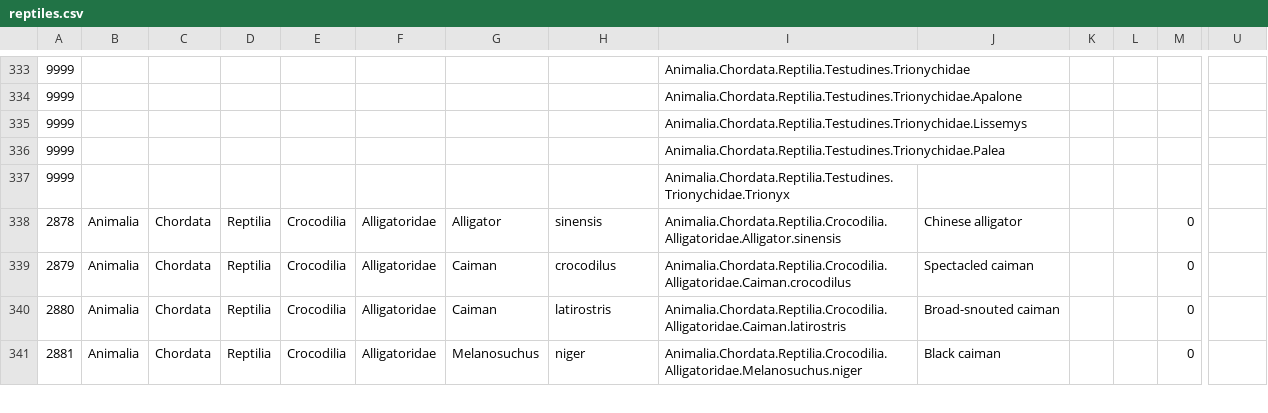
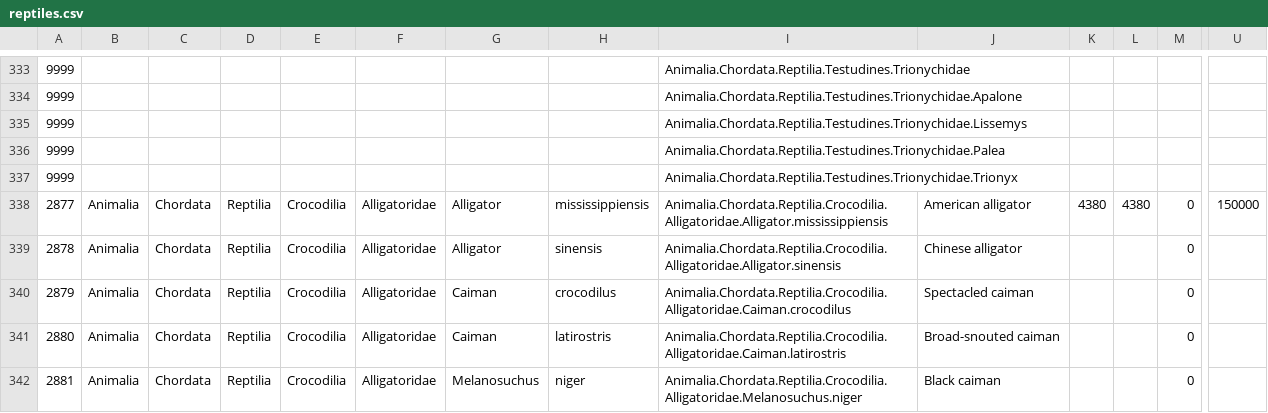
Before and after one commit to cs573-21s/04-multiple-views, a CSV file: reptiles.csv, drawn as a sheet; only a part is shown, gaps mark what is left out; removed rows and columns are numbered as before the commit, all else as after; rows hold the shown columns only; the diff names each change by its address in the sheet, - before the commit and + after, or states it on an @@ line.

Commit message:
Animalia

```diff
--- a/reptiles.csv
+++ b/reptiles.csv
-row 337: 9999 |  |  |  |  |  |  |  | Animalia.Chordata.Reptilia.Testudines.Trionychidae.Trionyx
+row 337: 9999 |  |  |  |  |  |  |  | Animalia.Chordata.Reptilia.Testudines.Trionychidae.Trionyx
+row 338: 2877 | Animalia | Chordata | Reptilia | Crocodilia | Alligatoridae | Alligator | mississippiensis | Animalia.Chordata.Reptilia.Crocodilia.Alligatoridae.Alligator.mississippiensis | American alligator | 4380 | 4380 | 0 | 150000
```
Also changed, not shown: 1 other file.
